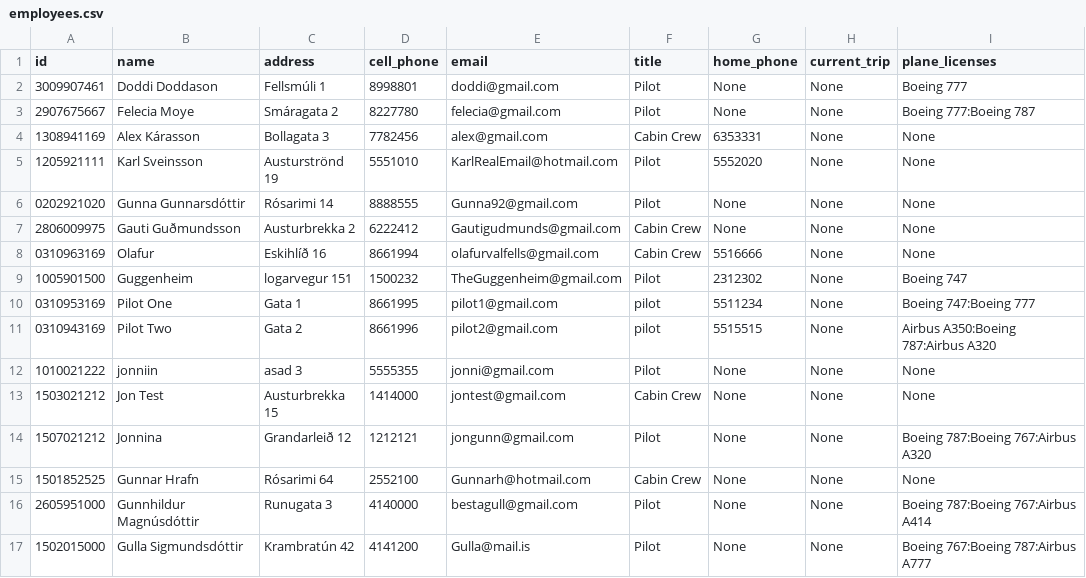
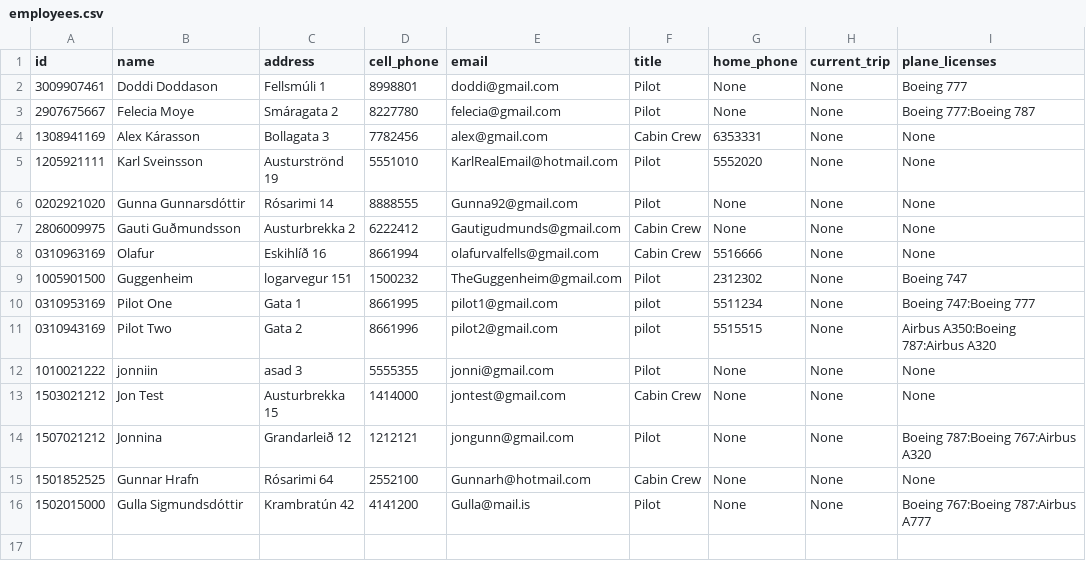
Before and after one commit to FuadPoroshtica/T-113-VLN1-H30, a CSV file: Source/files/employees.csv, drawn as a sheet.

Commit message:
Update employees.csv

```diff
--- a/Source/files/employees.csv
+++ b/Source/files/employees.csv
@@ -15,3 +15,2 @@ id,name,address,cell_phone,email,title,home_phone,current_trip,plane_licenses
 1501852525,Gunnar Hrafn,Rósarimi 64,2552100,Gunnarh@hotmail.com,Cabin Crew,None,None,None
-2605951000,Gunnhildur Magnúsdóttir,Runugata 3,4140000,bestagull@gmail.com,Pilot,None,None,Boeing 787:Boeing 767:Airbus A414
 1502015000,Gulla Sigmundsdóttir,Krambratún 42,4141200,Gulla@mail.is,Pilot,None,None,Boeing 767:Boeing 787:Airbus A777
```
